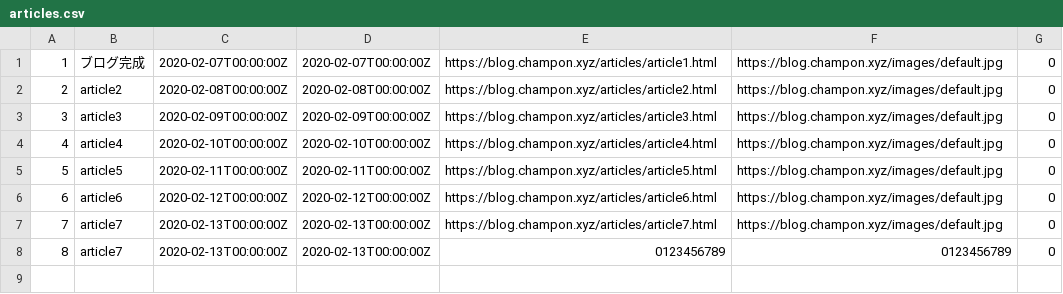
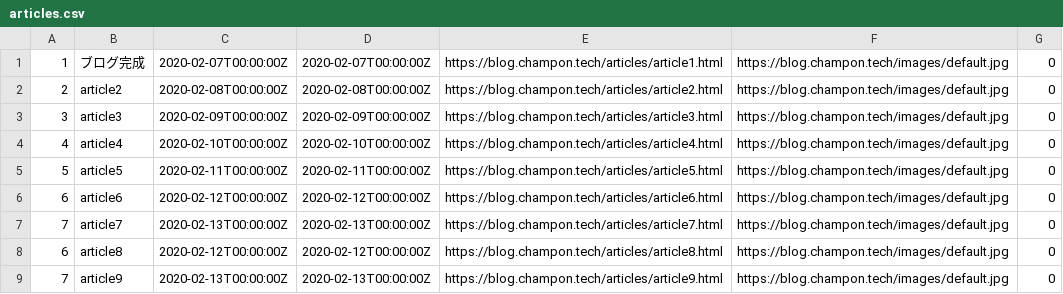
Before and after one commit to champon1020/argus, a CSV file: docker/db/common/data/articles.csv, drawn as a sheet.

Commit message:
fix test data

```diff
--- a/docker/db/common/data/articles.csv
+++ b/docker/db/common/data/articles.csv
@@ -1,8 +1,9 @@
-1,ブログ完成,2020-02-07T00:00:00Z,2020-02-07T00:00:00Z,https://blog.champon.xyz/articles/article1.html,https://blog.champon.xyz/images/default.jpg,0
-2,article2,2020-02-08T00:00:00Z,2020-02-08T00:00:00Z,https://blog.champon.xyz/articles/article2.html,https://blog.champon.xyz/images/default.jpg,0
-3,article3,2020-02-09T00:00:00Z,2020-02-09T00:00:00Z,https://blog.champon.xyz/articles/article3.html,https://blog.champon.xyz/images/default.jpg,0
-4,article4,2020-02-10T00:00:00Z,2020-02-10T00:00:00Z,https://blog.champon.xyz/articles/article4.html,https://blog.champon.xyz/images/default.jpg,0
-5,article5,2020-02-11T00:00:00Z,2020-02-11T00:00:00Z,https://blog.champon.xyz/articles/article5.html,https://blog.champon.xyz/images/default.jpg,0
-6,article6,2020-02-12T00:00:00Z,2020-02-12T00:00:00Z,https://blog.champon.xyz/articles/article6.html,https://blog.champon.xyz/images/default.jpg,0
-7,article7,2020-02-13T00:00:00Z,2020-02-13T00:00:00Z,https://blog.champon.xyz/articles/article7.html,https://blog.champon.xyz/images/default.jpg,0
-8,article7,2020-02-13T00:00:00Z,2020-02-13T00:00:00Z,0123456789,0123456789,0
+1,ブログ完成,2020-02-07T00:00:00Z,2020-02-07T00:00:00Z,https://blog.champon.tech/articles/article1.html,https://blog.champon.tech/images/default.jpg,0
+2,article2,2020-02-08T00:00:00Z,2020-02-08T00:00:00Z,https://blog.champon.tech/articles/article2.html,https://blog.champon.tech/images/default.jpg,0
+3,article3,2020-02-09T00:00:00Z,2020-02-09T00:00:00Z,https://blog.champon.tech/articles/article3.html,https://blog.champon.tech/images/default.jpg,0
+4,article4,2020-02-10T00:00:00Z,2020-02-10T00:00:00Z,https://blog.champon.tech/articles/article4.html,https://blog.champon.tech/images/default.jpg,0
+5,article5,2020-02-11T00:00:00Z,2020-02-11T00:00:00Z,https://blog.champon.tech/articles/article5.html,https://blog.champon.tech/images/default.jpg,0
+6,article6,2020-02-12T00:00:00Z,2020-02-12T00:00:00Z,https://blog.champon.tech/articles/article6.html,https://blog.champon.tech/images/default.jpg,0
+7,article7,2020-02-13T00:00:00Z,2020-02-13T00:00:00Z,https://blog.champon.tech/articles/article7.html,https://blog.champon.tech/images/default.jpg,0
+6,article8,2020-02-12T00:00:00Z,2020-02-12T00:00:00Z,https://blog.champon.tech/articles/article8.html,https://blog.champon.tech/images/default.jpg,0
+7,article9,2020-02-13T00:00:00Z,2020-02-13T00:00:00Z,https://blog.champon.tech/articles/article9.html,https://blog.champon.tech/images/default.jpg,0
```
